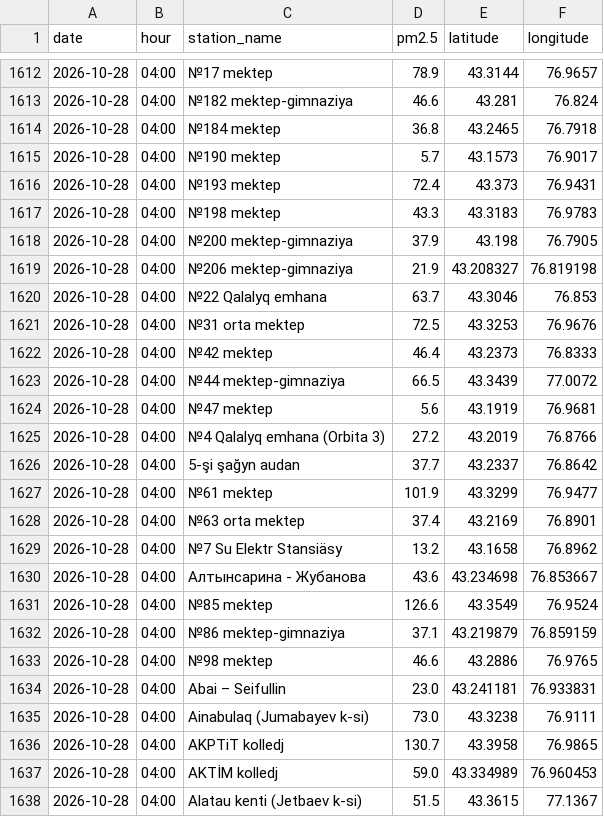
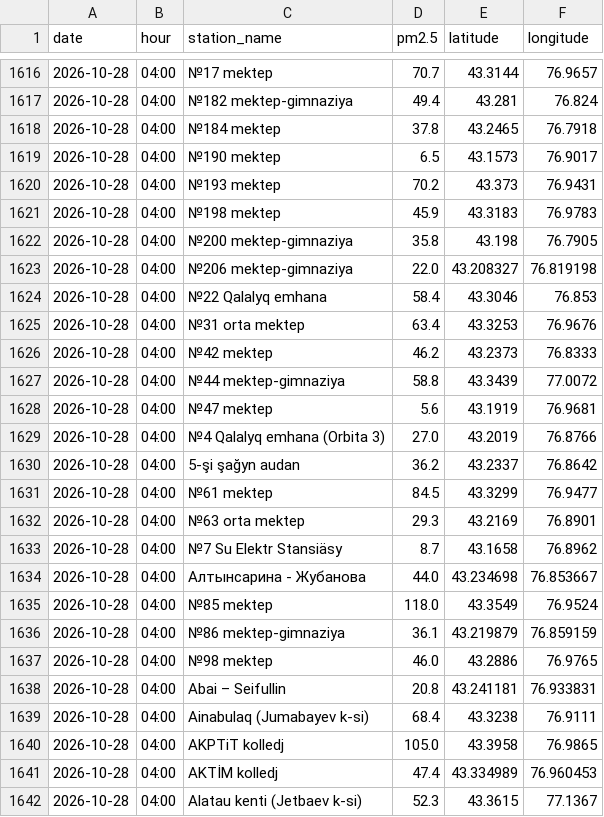
Before and after one commit to PureSpaces/almaty_aqi_app, a CSV file: almaty_pm25_data.csv, drawn as a sheet; only a part is shown, gaps mark what is left out; the diff covers the shown part only.

```diff
--- a/almaty_pm25_data.csv
+++ b/almaty_pm25_data.csv
@@ -1612,27 +1616,27 @@ date,hour,station_name,pm2.5,latitude,longitude
-2026-10-28,04:00,№17 mektep,78.9,43.3144,76.9657
-2026-10-28,04:00,№182 mektep-gimnaziya,46.6,43.281,76.824
-2026-10-28,04:00,№184 mektep,36.8,43.2465,76.7918
-2026-10-28,04:00,№190 mektep,5.7,43.1573,76.9017
-2026-10-28,04:00,№193 mektep,72.4,43.373,76.9431
-2026-10-28,04:00,№198 mektep,43.3,43.3183,76.9783
-2026-10-28,04:00,№200 mektep-gimnaziya,37.9,43.198,76.7905
-2026-10-28,04:00,№206 mektep-gimnaziya,21.9,43.208327,76.819198
-2026-10-28,04:00,№22 Qalalyq emhana,63.7,43.3046,76.853
-2026-10-28,04:00,№31 orta mektep,72.5,43.3253,76.9676
-2026-10-28,04:00,№42 mektep,46.4,43.2373,76.8333
-2026-10-28,04:00,№44 mektep-gimnaziya,66.5,43.3439,77.0072
+2026-10-28,04:00,№17 mektep,70.7,43.3144,76.9657
+2026-10-28,04:00,№182 mektep-gimnaziya,49.4,43.281,76.824
+2026-10-28,04:00,№184 mektep,37.8,43.2465,76.7918
+2026-10-28,04:00,№190 mektep,6.5,43.1573,76.9017
+2026-10-28,04:00,№193 mektep,70.2,43.373,76.9431
+2026-10-28,04:00,№198 mektep,45.9,43.3183,76.9783
+2026-10-28,04:00,№200 mektep-gimnaziya,35.8,43.198,76.7905
+2026-10-28,04:00,№206 mektep-gimnaziya,22.0,43.208327,76.819198
+2026-10-28,04:00,№22 Qalalyq emhana,58.4,43.3046,76.853
+2026-10-28,04:00,№31 orta mektep,63.4,43.3253,76.9676
+2026-10-28,04:00,№42 mektep,46.2,43.2373,76.8333
+2026-10-28,04:00,№44 mektep-gimnaziya,58.8,43.3439,77.0072
 2026-10-28,04:00,№47 mektep,5.6,43.1919,76.9681
-2026-10-28,04:00,№4 Qalalyq emhana (Orbita 3),27.2,43.2019,76.8766
-2026-10-28,04:00,5-şi şağyn audan,37.7,43.2337,76.8642
-2026-10-28,04:00,№61 mektep,101.9,43.3299,76.9477
-2026-10-28,04:00,№63 orta mektep,37.4,43.2169,76.8901
-2026-10-28,04:00,№7 Su Elektr Stansiäsy,13.2,43.1658,76.8962
-2026-10-28,04:00,Алтынсарина - Жубанова,43.6,43.234698,76.853667
-2026-10-28,04:00,№85 mektep,126.6,43.3549,76.9524
-2026-10-28,04:00,№86 mektep-gimnaziya,37.1,43.219879,76.859159
-2026-10-28,04:00,№98 mektep,46.6,43.2886,76.9765
-2026-10-28,04:00,Abai – Seifullin,23.0,43.241181,76.933831
-2026-10-28,04:00,Ainabulaq  (Jumabayev k-si),73.0,43.3238,76.9111
-2026-10-28,04:00,AKPTiT kolledj,130.7,43.3958,76.9865
-2026-10-28,04:00,AKTİM kolledj,59.0,43.334989,76.960453
-2026-10-28,04:00,Alatau kenti (Jetbaev k-si),51.5,43.3615,77.1367
+2026-10-28,04:00,№4 Qalalyq emhana (Orbita 3),27.0,43.2019,76.8766
+2026-10-28,04:00,5-şi şağyn audan,36.2,43.2337,76.8642
+2026-10-28,04:00,№61 mektep,84.5,43.3299,76.9477
+2026-10-28,04:00,№63 orta mektep,29.3,43.2169,76.8901
+2026-10-28,04:00,№7 Su Elektr Stansiäsy,8.7,43.1658,76.8962
+2026-10-28,04:00,Алтынсарина - Жубанова,44.0,43.234698,76.853667
+2026-10-28,04:00,№85 mektep,118.0,43.3549,76.9524
+2026-10-28,04:00,№86 mektep-gimnaziya,36.1,43.219879,76.859159
+2026-10-28,04:00,№98 mektep,46.0,43.2886,76.9765
+2026-10-28,04:00,Abai – Seifullin,20.8,43.241181,76.933831
+2026-10-28,04:00,Ainabulaq  (Jumabayev k-si),68.4,43.3238,76.9111
+2026-10-28,04:00,AKPTiT kolledj,105.0,43.3958,76.9865
+2026-10-28,04:00,AKTİM kolledj,47.4,43.334989,76.960453
+2026-10-28,04:00,Alatau kenti (Jetbaev k-si),52.3,43.3615,77.1367
```
Also changed, not shown: 4 added rows, 3 removed rows, 4 moved rows and 125 edited cells elsewhere in this file, factory_pm25_predictions.csv, 1 other file.
